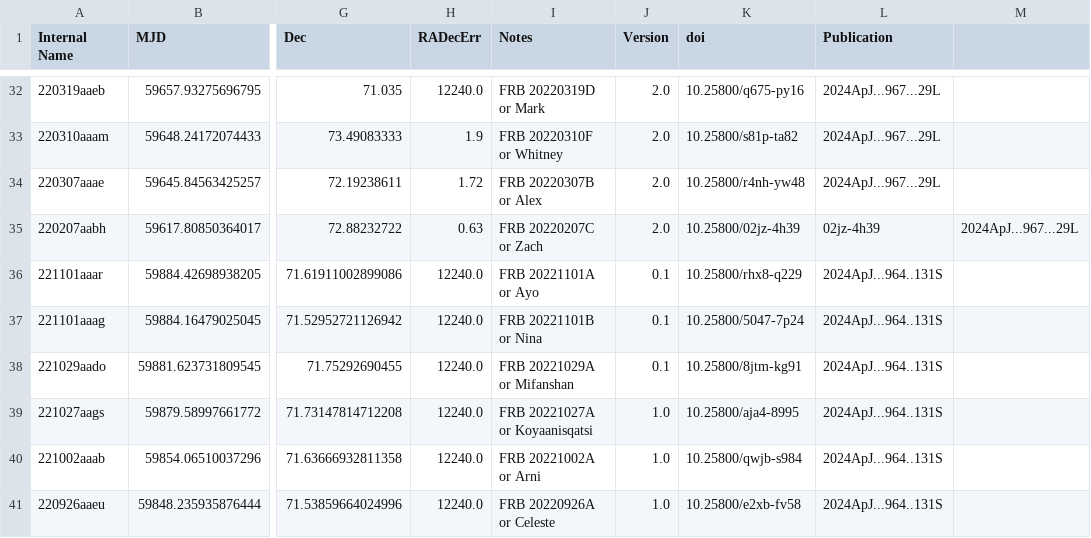
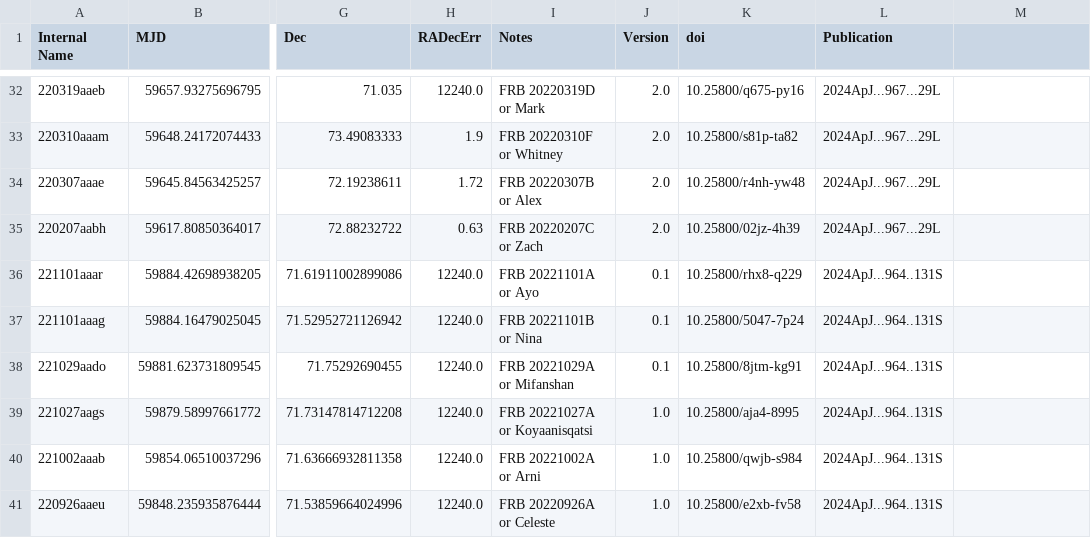
Before and after one commit to dsa110/dsa110-archive, a CSV file: events.csv, drawn as a sheet; only a part is shown, gaps mark what is left out; the diff names each change by its address in the sheet, - before the commit and + after, or states it on an @@ line.

Commit message:
update zach doi/url

```diff
--- a/events.csv
+++ b/events.csv
-L35 (Publication): 02jz-4h39
+L35 (Publication): 2024ApJ...967...29L
-M35: 2024ApJ...967...29L
+M35: (empty)
```
